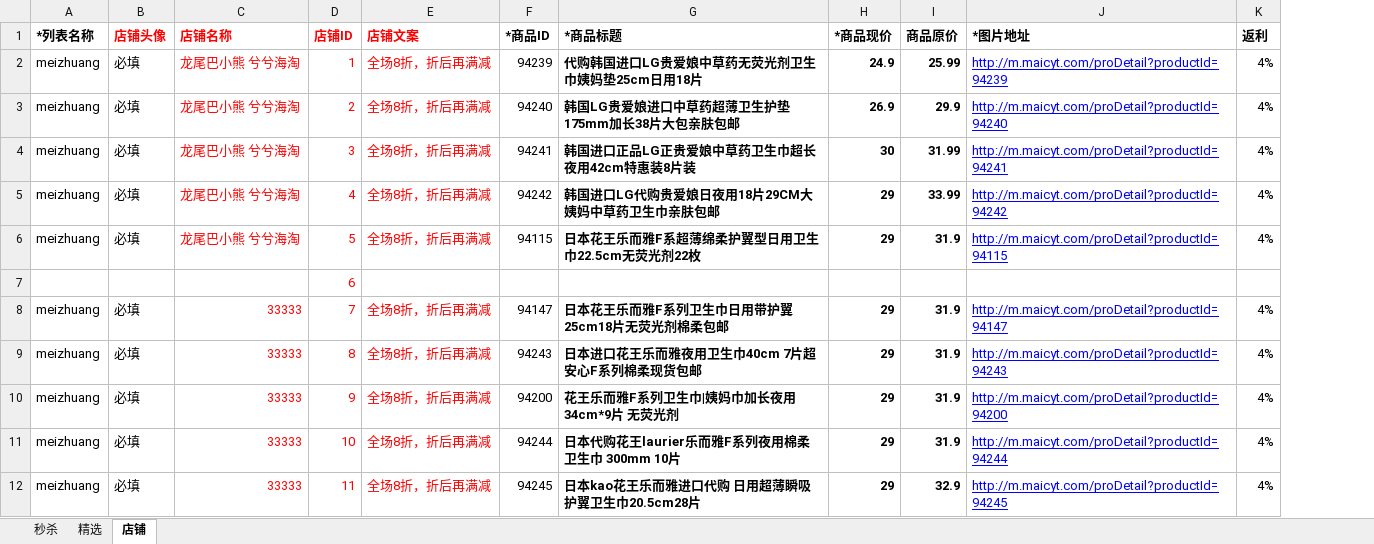
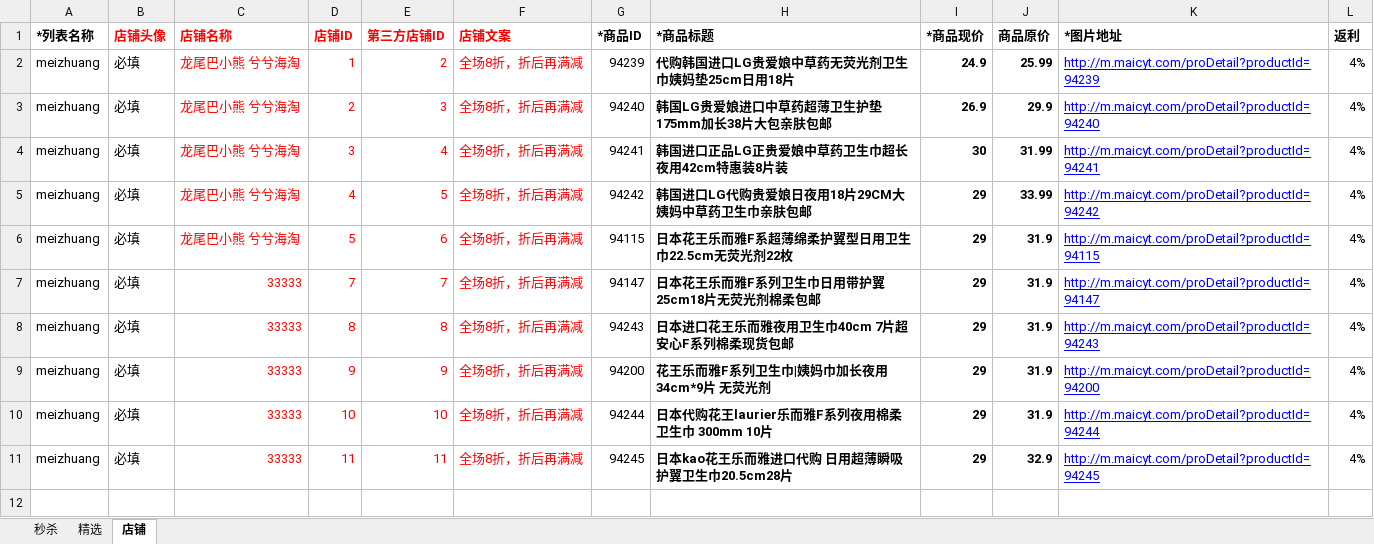
Before and after one commit to OerUED/excel-tools, an Excel workbook: 年货节/映虚主会场.xlsx, sheet 店铺, drawn as a sheet; values as stored, in another font and other column widths than the file's, no borders; removed rows and columns are numbered as before the commit, all else as after; the diff names each change by its address in the sheet, - before the commit and + after, or states it on an @@ line.

```diff
--- a/年货节/映虚主会场.xlsx (sheet 店铺)
+++ b/年货节/映虚主会场.xlsx (sheet 店铺)
+column E (第三方店铺ID), rows 2-11: 2 | 3 | 4 | 5 | 6 | 7 | 8 | 9 | 10 | 11
-row 7:  |  |  | 6
```
Also changed, not shown: 2 other files.
